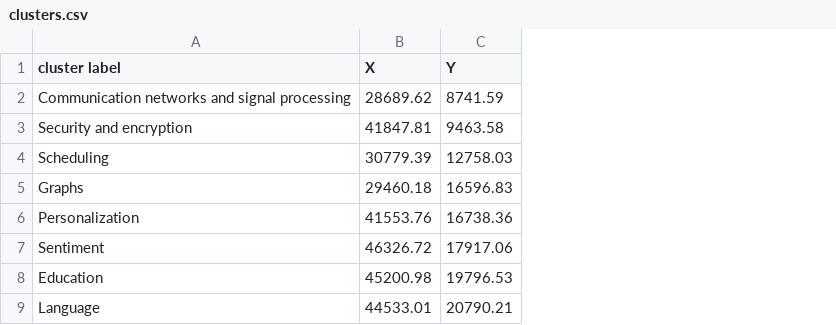
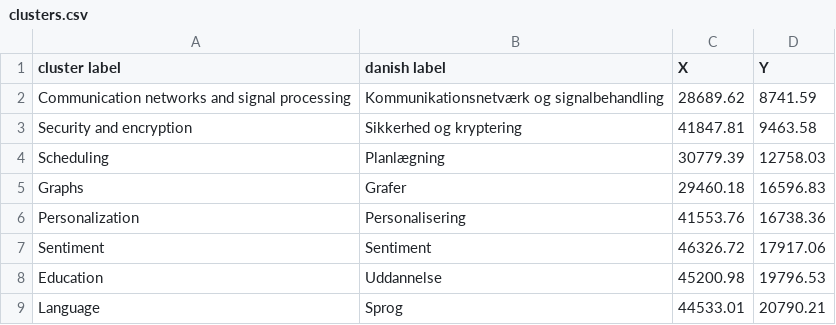
Before and after one commit to grounding-ai/web-application, a CSV file: public/clusters.csv, drawn as a sheet; only a part is shown; the diff names each change by its address in the sheet, - before the commit and + after, or states it on an @@ line.

Commit message:
Renders clusters on map, only from afar

```diff
--- a/public/clusters.csv
+++ b/public/clusters.csv
+column B (danish label), rows 2-9: Kommunikationsnetværk og signalbehandling | Sikkerhed og kryptering | Planlægning | Grafer | Personalisering | Sentiment | Uddannelse | Sprog
```
Also changed, not shown: 4 other files.
